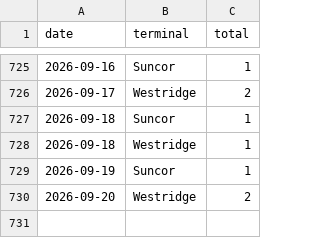
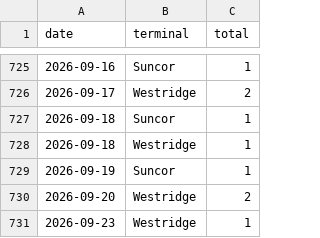
Before and after one commit to vs-postmedia/tanker-tracker, a CSV file: data/output/ships-daily.csv, drawn as a sheet; only a part is shown, gaps mark what is left out.

```diff
--- a/data/output/ships-daily.csv
+++ b/data/output/ships-daily.csv
@@ -730 +730,2 @@ date,terminal,total
 2026-09-20,Westridge,2
+2026-09-23,Westridge,1
```
Also changed, not shown: data/output/ships-cumulative.csv, data/output/ships-monthly.csv, 4 other files.
